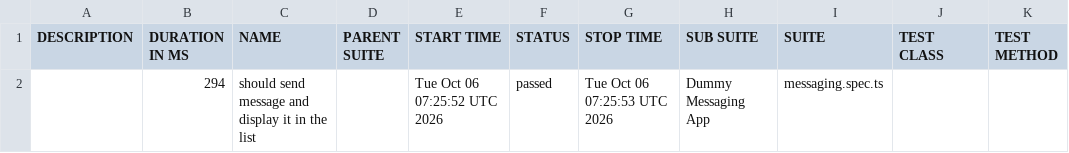
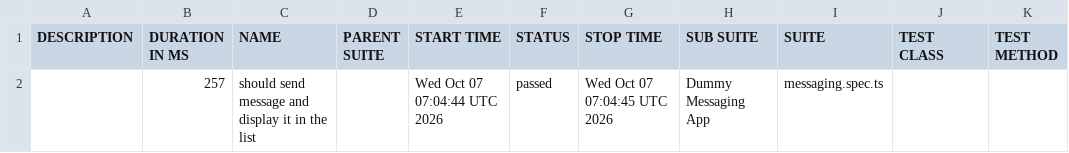
Before and after one commit to axelforce/dummyMessage, a CSV file: data/suites.csv, drawn as a sheet.

```diff
--- a/data/suites.csv
+++ b/data/suites.csv
@@ -1,2 +1,2 @@
 "DESCRIPTION","DURATION IN MS","NAME","PARENT SUITE","START TIME","STATUS","STOP TIME","SUB SUITE","SUITE","TEST CLASS","TEST METHOD"
-"","294","should send message and display it in the list","","Tue Oct 06 07:25:52 UTC 2026","passed","Tue Oct 06 07:25:53 UTC 2026","Dummy Messaging App","messaging.spec.ts","",""
+"","257","should send message and display it in the list","","Wed Oct 07 07:04:44 UTC 2026","passed","Wed Oct 07 07:04:45 UTC 2026","Dummy Messaging App","messaging.spec.ts","",""
```
Also changed, not shown: 16 other files.
